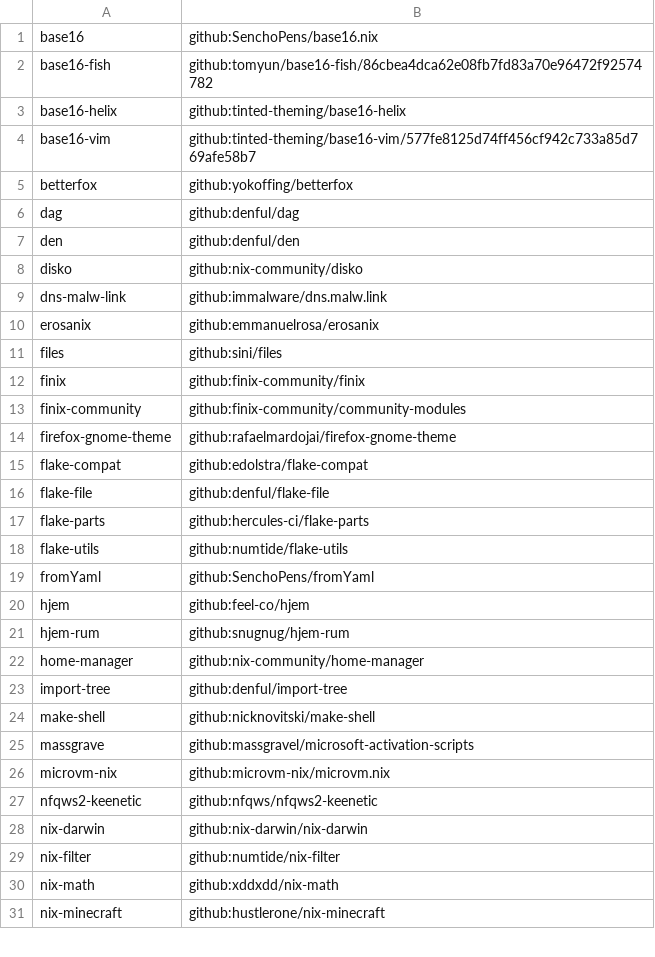
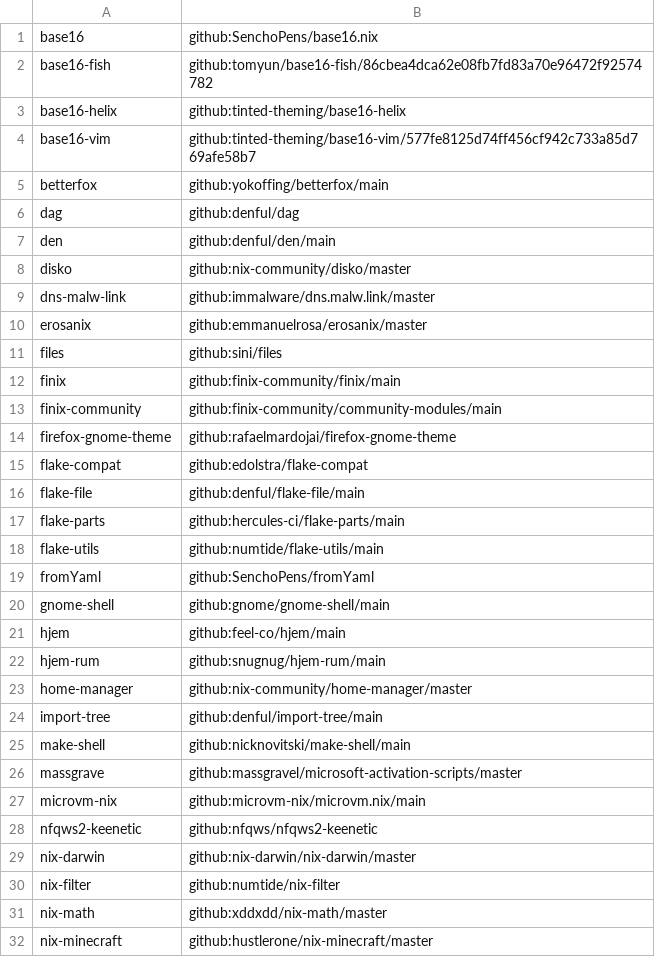
Before and after one commit to unazikx/flake, a TSV file: npins/flake-file-urls.tsv, drawn as a sheet; only a part is shown; the diff covers the shown part only.

```diff
--- a/npins/flake-file-urls.tsv
+++ b/npins/flake-file-urls.tsv
@@ -4,28 +4,29 @@ base16-helix	github:tinted-theming/base16-helix
 base16-vim	github:tinted-theming/base16-vim/577fe8125d74ff456cf942c733a85d769afe58b7
-betterfox	github:yokoffing/betterfox
+betterfox	github:yokoffing/betterfox/main
 dag	github:denful/dag
-den	github:denful/den
-disko	github:nix-community/disko
-dns-malw-link	github:immalware/dns.malw.link
-erosanix	github:emmanuelrosa/erosanix
+den	github:denful/den/main
+disko	github:nix-community/disko/master
+dns-malw-link	github:immalware/dns.malw.link/master
+erosanix	github:emmanuelrosa/erosanix/master
 files	github:sini/files
-finix	github:finix-community/finix
-finix-community	github:finix-community/community-modules
+finix	github:finix-community/finix/main
+finix-community	github:finix-community/community-modules/main
 firefox-gnome-theme	github:rafaelmardojai/firefox-gnome-theme
 flake-compat	github:edolstra/flake-compat
-flake-file	github:denful/flake-file
-flake-parts	github:hercules-ci/flake-parts
-flake-utils	github:numtide/flake-utils
+flake-file	github:denful/flake-file/main
+flake-parts	github:hercules-ci/flake-parts/main
+flake-utils	github:numtide/flake-utils/main
 fromYaml	github:SenchoPens/fromYaml
-hjem	github:feel-co/hjem
-hjem-rum	github:snugnug/hjem-rum
-home-manager	github:nix-community/home-manager
-import-tree	github:denful/import-tree
-make-shell	github:nicknovitski/make-shell
-massgrave	github:massgravel/microsoft-activation-scripts
-microvm-nix	github:microvm-nix/microvm.nix
+gnome-shell	github:gnome/gnome-shell/main
+hjem	github:feel-co/hjem/main
+hjem-rum	github:snugnug/hjem-rum/main
+home-manager	github:nix-community/home-manager/master
+import-tree	github:denful/import-tree/main
+make-shell	github:nicknovitski/make-shell/main
+massgrave	github:massgravel/microsoft-activation-scripts/master
+microvm-nix	github:microvm-nix/microvm.nix/main
 nfqws2-keenetic	github:nfqws/nfqws2-keenetic
-nix-darwin	github:nix-darwin/nix-darwin
+nix-darwin	github:nix-darwin/nix-darwin/master
 nix-filter	github:numtide/nix-filter
-nix-math	github:xddxdd/nix-math
-nix-minecraft	github:hustlerone/nix-minecraft
+nix-math	github:xddxdd/nix-math/master
+nix-minecraft	github:hustlerone/nix-minecraft/master
```
Also changed, not shown: 2 added rows, 4 removed rows and 13 edited cells elsewhere in this file, 4 other files.
